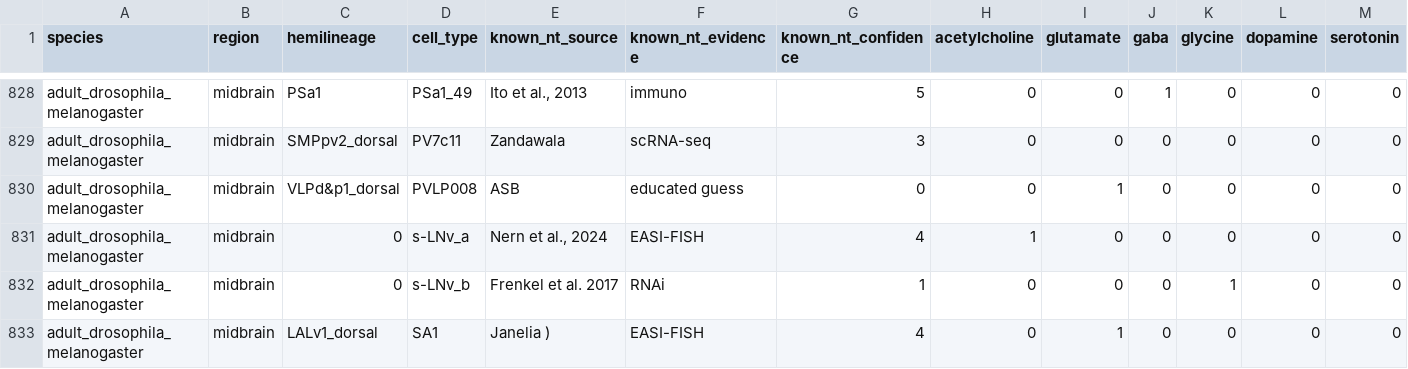
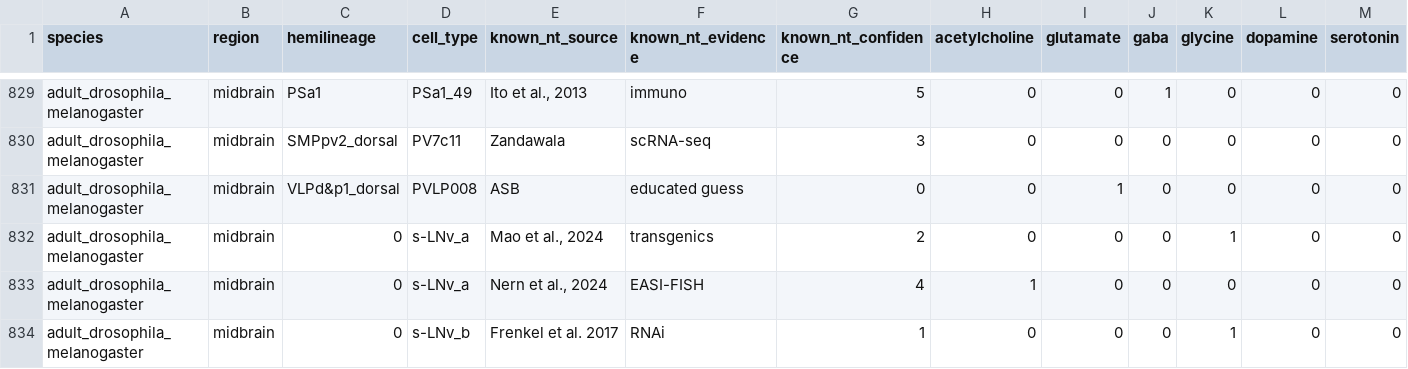
Before and after one commit to funkelab/drosophila_neurotransmitters, a CSV file: gt_data.csv, drawn as a sheet; only a part is shown, gaps mark what is left out; the shorter side is filled out with more unchanged rows; rows hold the shown columns only; the diff covers the shown part only; the diff names each change by its address in the sheet, - before the commit and + after, or states it on an @@ line.

```diff
--- a/gt_data.csv
+++ b/gt_data.csv
+row 832: adult_drosophila_melanogaster | midbrain | 0 | s-LNv_a | Mao et al., 2024 | transgenics | 2 | 0 | 0 | 0 | 1 | 0 | 0
```
Also changed, not shown: 7 added rows and 1 edited cell elsewhere in this file, gt_sources/bates_2024/202405-starting_gt_data.csv, 2 other files.
